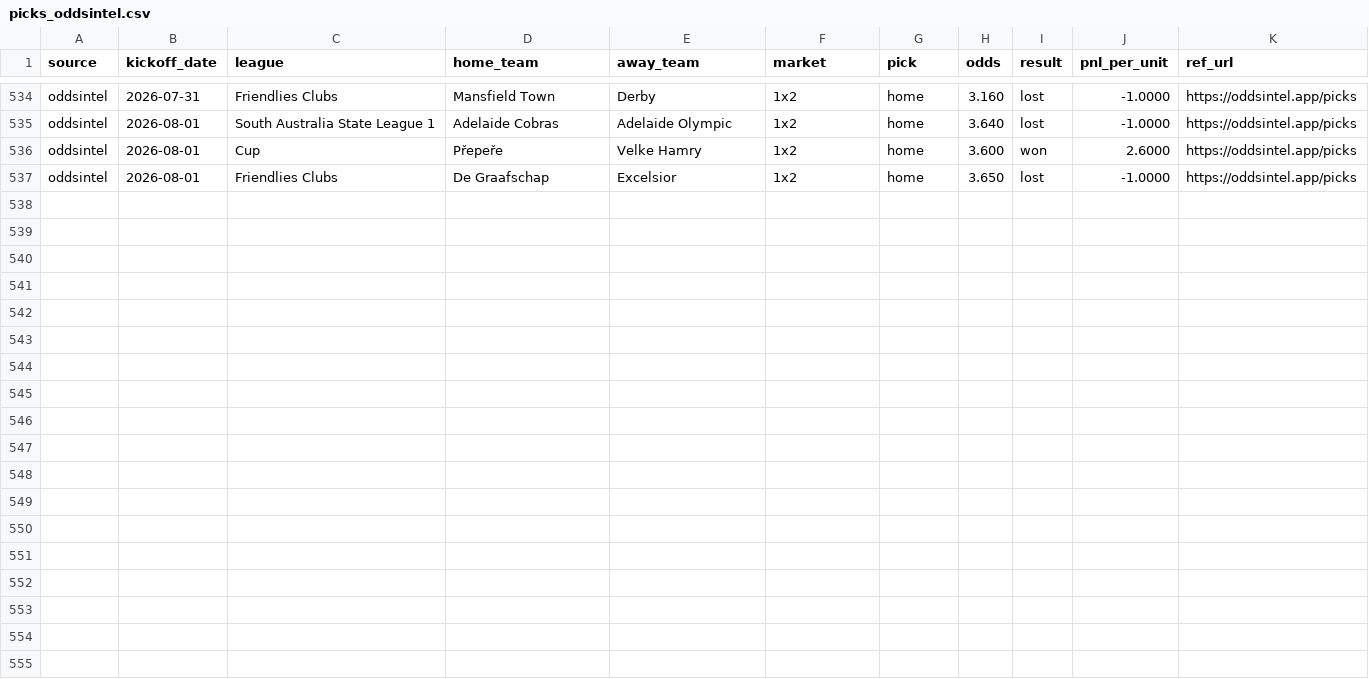
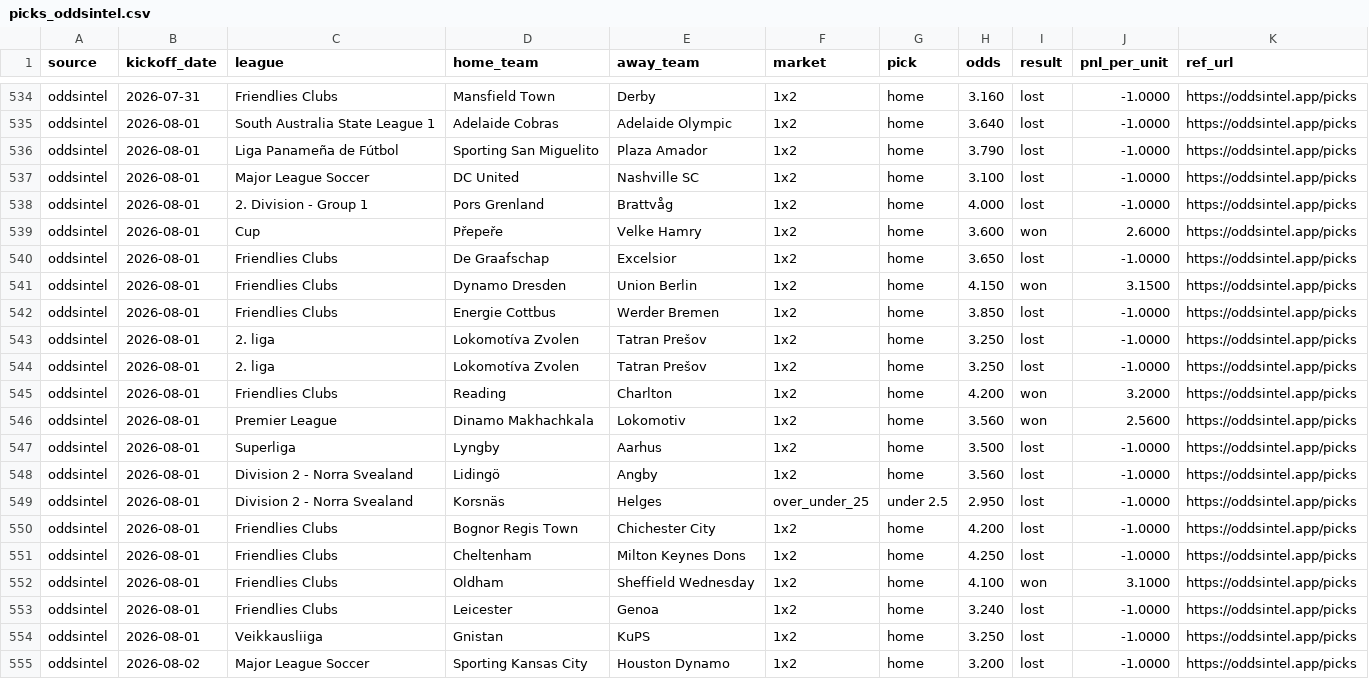
Before and after one commit to msellin/odds-intel-engine, a CSV file: ledger/picks_oddsintel.csv, drawn as a sheet; only a part is shown, gaps mark what is left out.

```diff
--- a/ledger/picks_oddsintel.csv
+++ b/ledger/picks_oddsintel.csv
@@ -535,3 +535,21 @@ oddsintel,2026-07-31,Friendlies Clubs,Mansfield Town,Derby,1x2,home,3.160,lost,-
 oddsintel,2026-08-01,South Australia State League 1,Adelaide Cobras,Adelaide Olympic,1x2,home,3.640,lost,-1.0000,https://oddsintel.app/picks
+oddsintel,2026-08-01,Liga Panameña de Fútbol,Sporting San Miguelito,Plaza Amador,1x2,home,3.790,lost,-1.0000,https://oddsintel.app/picks
+oddsintel,2026-08-01,Major League Soccer,DC United,Nashville SC,1x2,home,3.100,lost,-1.0000,https://oddsintel.app/picks
+oddsintel,2026-08-01,2. Division - Group 1,Pors Grenland,Brattvåg,1x2,home,4.000,lost,-1.0000,https://oddsintel.app/picks
 oddsintel,2026-08-01,Cup,Přepeře,Velke Hamry,1x2,home,3.600,won,2.6000,https://oddsintel.app/picks
 oddsintel,2026-08-01,Friendlies Clubs,De Graafschap,Excelsior,1x2,home,3.650,lost,-1.0000,https://oddsintel.app/picks
+oddsintel,2026-08-01,Friendlies Clubs,Dynamo Dresden,Union Berlin,1x2,home,4.150,won,3.1500,https://oddsintel.app/picks
+oddsintel,2026-08-01,Friendlies Clubs,Energie Cottbus,Werder Bremen,1x2,home,3.850,lost,-1.0000,https://oddsintel.app/picks
+oddsintel,2026-08-01,2. liga,Lokomotíva Zvolen,Tatran Prešov,1x2,home,3.250,lost,-1.0000,https://oddsintel.app/picks
+oddsintel,2026-08-01,2. liga,Lokomotíva Zvolen,Tatran Prešov,1x2,home,3.250,lost,-1.0000,https://oddsintel.app/picks
+oddsintel,2026-08-01,Friendlies Clubs,Reading,Charlton,1x2,home,4.200,won,3.2000,https://oddsintel.app/picks
+oddsintel,2026-08-01,Premier League,Dinamo Makhachkala,Lokomotiv,1x2,home,3.560,won,2.5600,https://oddsintel.app/picks
+oddsintel,2026-08-01,Superliga,Lyngby,Aarhus,1x2,home,3.500,lost,-1.0000,https://oddsintel.app/picks
+oddsintel,2026-08-01,Division 2 - Norra Svealand,Lidingö,Angby,1x2,home,3.560,lost,-1.0000,https://oddsintel.app/picks
+oddsintel,2026-08-01,Division 2 - Norra Svealand,Korsnäs,Helges,over_under_25,under 2.5,2.950,lost,-1.0000,https://oddsintel.app/picks
+oddsintel,2026-08-01,Friendlies Clubs,Bognor Regis Town,Chichester City,1x2,home,4.200,lost,-1.0000,https://oddsintel.app/picks
+oddsintel,2026-08-01,Friendlies Clubs,Cheltenham,Milton Keynes Dons,1x2,home,4.250,lost,-1.0000,https://oddsintel.app/picks
+oddsintel,2026-08-01,Friendlies Clubs,Oldham,Sheffield Wednesday,1x2,home,4.100,won,3.1000,https://oddsintel.app/picks
+oddsintel,2026-08-01,Friendlies Clubs,Leicester,Genoa,1x2,home,3.240,lost,-1.0000,https://oddsintel.app/picks
+oddsintel,2026-08-01,Veikkausliiga,Gnistan,KuPS,1x2,home,3.250,lost,-1.0000,https://oddsintel.app/picks
+oddsintel,2026-08-02,Major League Soccer,Sporting Kansas City,Houston Dynamo,1x2,home,3.200,lost,-1.0000,https://oddsintel.app/picks
```
Also changed, not shown: ledger/picks_deepbetting.csv, ledger/picks_forebet.csv, 8 other files.
